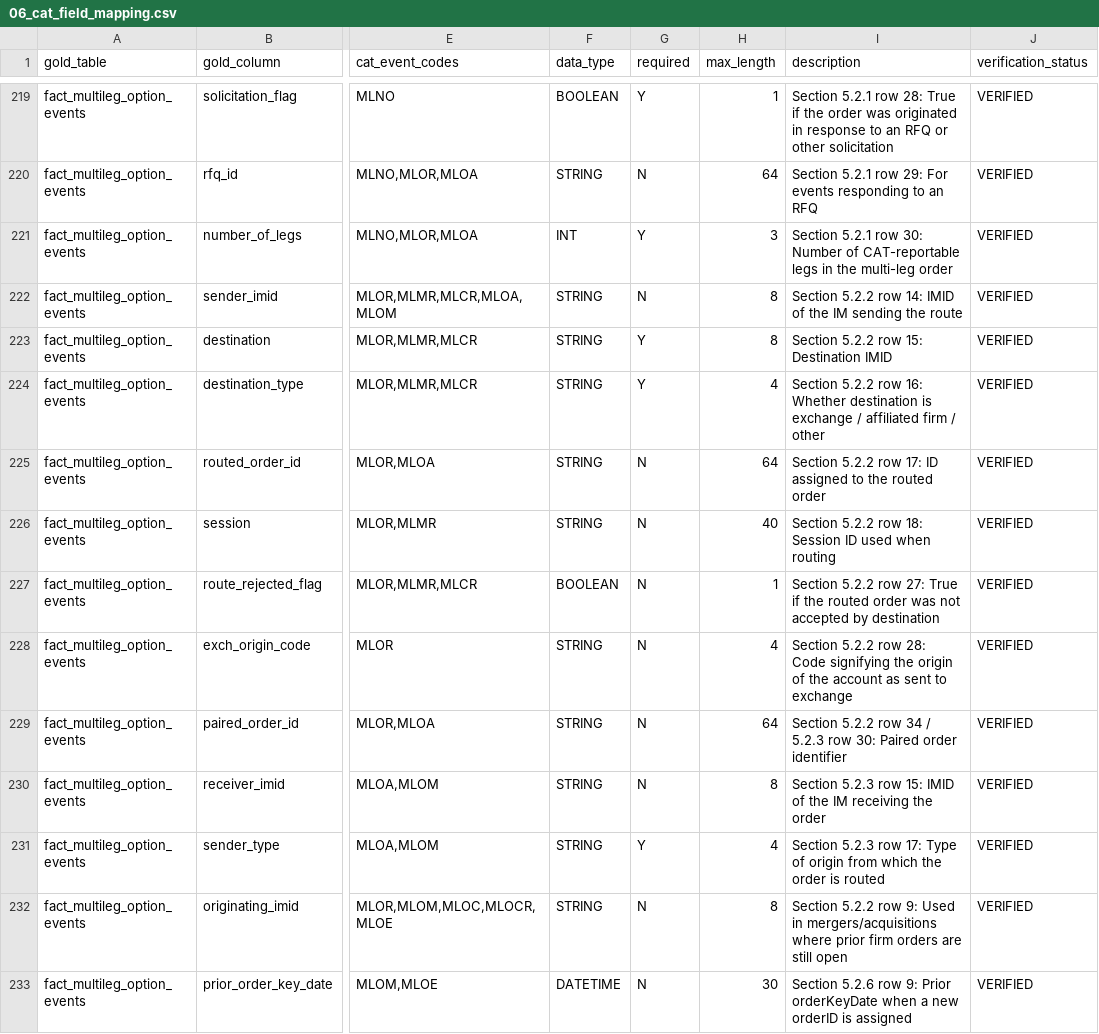
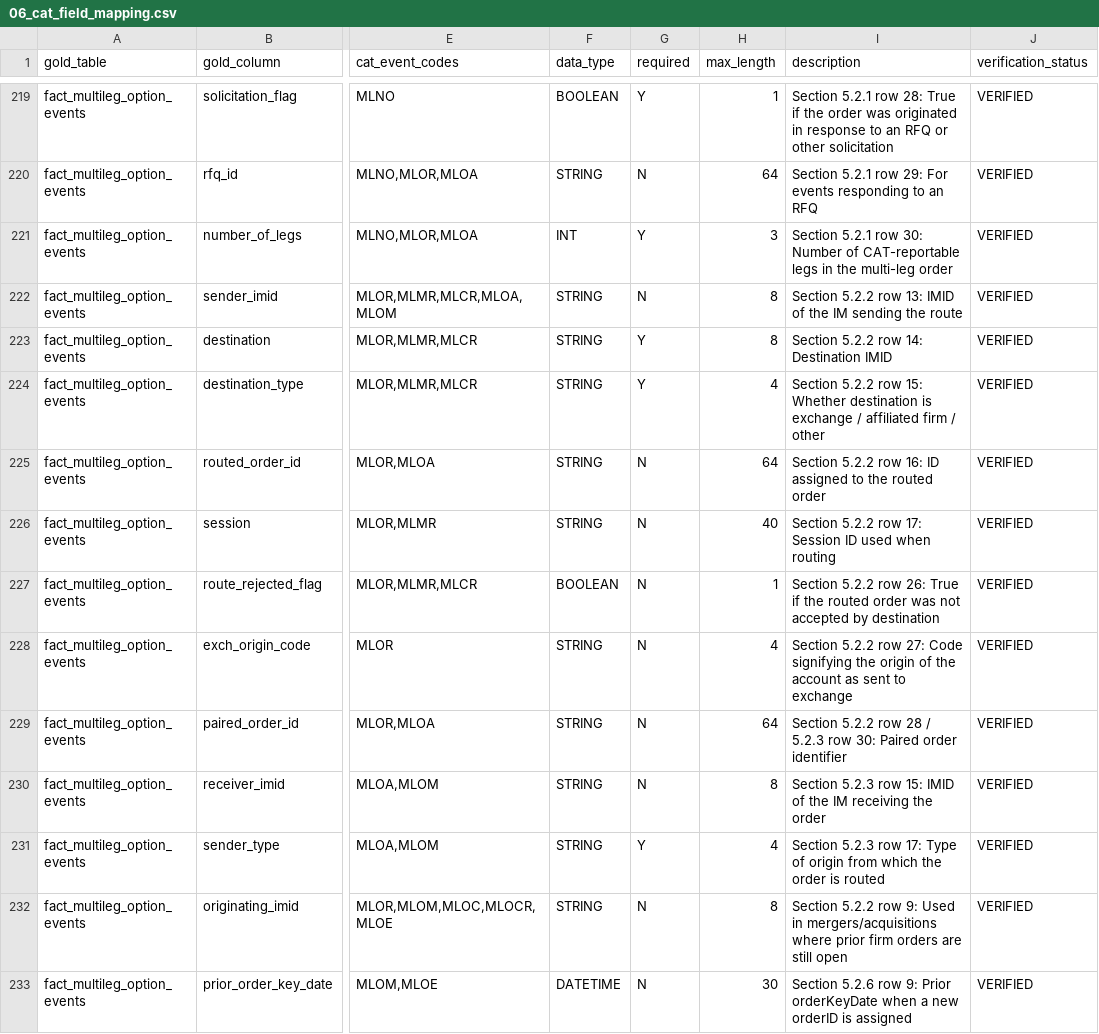
Before and after one commit to jamezycesar-collab/cat-data-model, a CSV file: ddl/gold/06_cat_field_mapping.csv, drawn as a sheet; only a part is shown, gaps mark what is left out; the diff covers the shown part only; the diff names each change by its address in the sheet, - before the commit and + after, or states it on an @@ line.

Commit message:
Tier 18.4: mapping CSV ROW_MISMATCH polish (post-audit followup #4 FINAL) (#27)
Closes the last item on the post-audit followup list. With this
merged, all four post-Tier-17.5 followups are complete and the
cat-data-model is in a fully steady-state.

Corrects 12 row-number references on fact_multileg_option_events
rows in ddl/gold/06_cat_field_mapping.csv where the PDF-verified
row number differs from the row originally claimed. All 12
corrections were identified during Tier 17.0's PDF verification
pass and explicitly deferred to optional polish per Tier 17.5's
CHANGELOG.

Corrections in sec 5.2.2 (Multi-Leg Order Route Event):
  sender_imid:         row 14 -> 13
  destination:         row 15 -> 14
  destination_type:    row 16 -> 15
  routed_order_id:     row 17 -> 16
  session:             row 18 -> 17
  route_rejected_flag: row 27 -> 26
  exch_origin_code:    row 28 -> 27
  paired_order_id:     row 34 -> 28

Corrections in sec 5.2.6 (Multi-Leg Order Modified):
  prior_order_id:      row 10 -> 9
  initiator:           row 22 -> 21
  leaves_qty:          row 27 -> 25

Corrections in sec 5.2.7 (Multi-Leg Order Cancelled):
  cancel_qty:          row 13 -> 12

10 SECTION_MISMATCH cases identified in Tier 17.0 remain
intentionally unmodified - they represent legitimate alternative
references between multi-leg usage sites and single-leg
canonical definition sites, both spec-supported.

Verification:
  - All 8 guardrails pass.
  - 10/10 regression tests pass.
  - All 12 corrected rows match PDF spot-check exactly.

POST-AUDIT STATE - STEADY:
  - F3.1 phantom backlog: 0 (closed Tier 13-16)
  - F3.2 missing-column backlog: 0 (closed Tier 17.1-17.5)
  - Post-audit tooling debt: 0 (closed Tier 18.1-18.4)
  - 4-dialect parity for option and multi-leg Gold layers
  - All 8 guardrails passing with 0 field-mapping allowlist exceptions

```diff
--- a/ddl/gold/06_cat_field_mapping.csv
+++ b/ddl/gold/06_cat_field_mapping.csv
-I222 (description): …5.2.2 row 14: IMID of…
+I222 (description): …5.2.2 row 13: IMID of…
-I223 (description): Section 5.2.2 row 15: Destination IMID
+I223 (description): Section 5.2.2 row 14: Destination IMID
-I224 (description): …5.2.2 row 16: Whether destination…
+I224 (description): …5.2.2 row 15: Whether destination…
-I225 (description): …5.2.2 row 17: ID assigned…
+I225 (description): …5.2.2 row 16: ID assigned…
-I226 (description): …5.2.2 row 18: Session ID…
+I226 (description): …5.2.2 row 17: Session ID…
-I227 (description): …5.2.2 row 27: True if…
+I227 (description): …5.2.2 row 26: True if…
-I228 (description): …5.2.2 row 28: Code signifying…
+I228 (description): …5.2.2 row 27: Code signifying…
-I229 (description): …5.2.2 row 34 / 5.2.3…
+I229 (description): …5.2.2 row 28 / 5.2.3…
```
Also changed, not shown: 4 edited cells elsewhere in this file, 1 other file.
